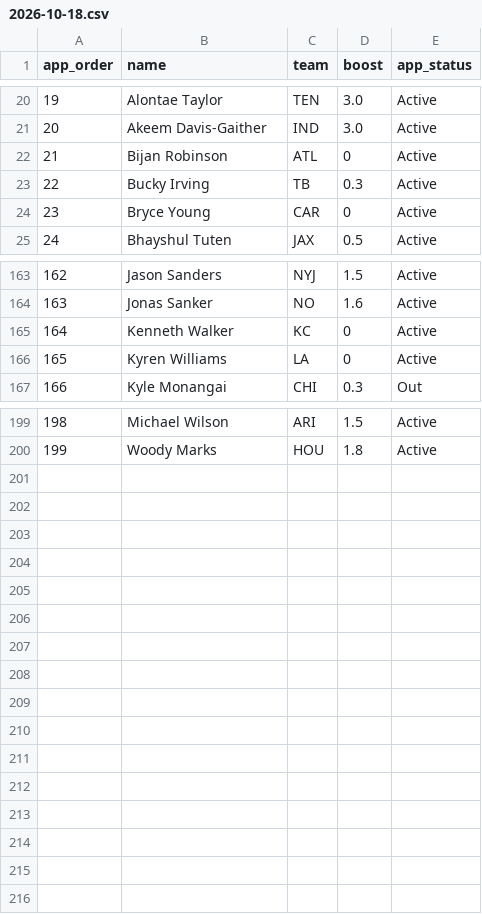
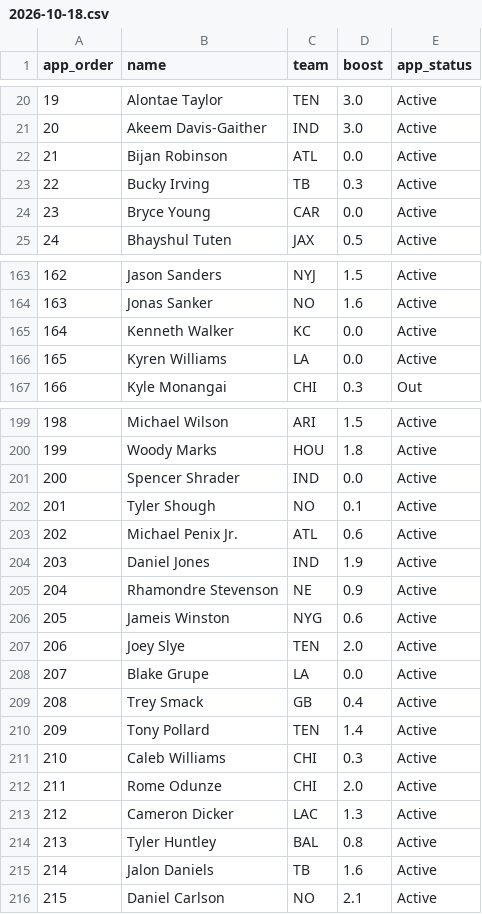
Before and after one commit to hmaxeden-hue/RealNFLDraft, a CSV file: data/pools/2026-10-18.csv, drawn as a sheet; only a part is shown, gaps mark what is left out; the diff covers the shown part only.

```diff
--- a/data/pools/2026-10-18.csv
+++ b/data/pools/2026-10-18.csv
@@ -22 +22 @@ app_order,name,team,boost,app_status
-21,"Bijan Robinson",ATL,0,Active
+21,Bijan Robinson,ATL,0.0,Active
@@ -24 +24 @@ app_order,name,team,boost,app_status
-23,"Bryce Young",CAR,0,Active
+23,Bryce Young,CAR,0.0,Active
@@ -165,2 +165,2 @@ app_order,name,team,boost,app_status
-164,"Kenneth Walker",KC,0,Active
-165,"Kyren Williams",LA,0,Active
+164,Kenneth Walker,KC,0.0,Active
+165,Kyren Williams,LA,0.0,Active
@@ -200,0 +201,16 @@ app_order,name,team,boost,app_status
+200,Spencer Shrader,IND,0.0,Active
+201,Tyler Shough,NO,0.1,Active
+202,Michael Penix Jr.,ATL,0.6,Active
+203,Daniel Jones,IND,1.9,Active
+204,Rhamondre Stevenson,NE,0.9,Active
+205,Jameis Winston,NYG,0.6,Active
+206,Joey Slye,TEN,2.0,Active
+207,Blake Grupe,LA,0.0,Active
+208,Trey Smack,GB,0.4,Active
+209,Tony Pollard,TEN,1.4,Active
+210,Caleb Williams,CHI,0.3,Active
+211,Rome Odunze,CHI,2.0,Active
+212,Cameron Dicker,LAC,1.3,Active
+213,Tyler Huntley,BAL,0.8,Active
+214,Jalon Daniels,TB,1.6,Active
+215,Daniel Carlson,NO,2.1,Active
```
Also changed, not shown: 5 edited cells elsewhere in this file, data/history/pools.csv, data/projections/2026-10-18.csv, 5 other files.
